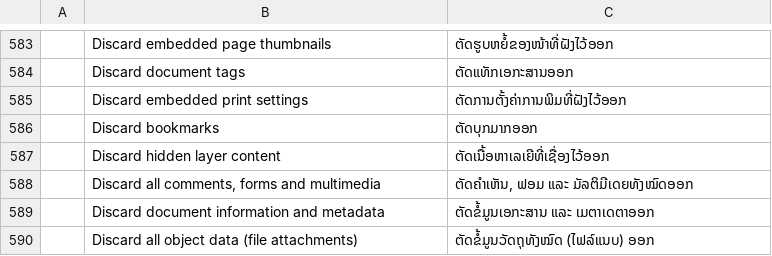
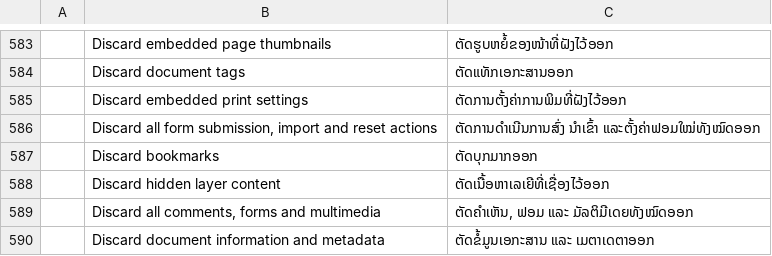
Before and after one commit to dotCooCoo/pdfcraft, a TSV file: crates/ui-egui/src/i18n/lo.tsv, drawn as a sheet; only a part is shown, gaps mark what is left out; the shorter side is filled out with more unchanged rows; the diff names each change by its address in the sheet, - before the commit and + after, or states it on an @@ line.

```diff
--- a/crates/ui-egui/src/i18n/lo.tsv
+++ b/crates/ui-egui/src/i18n/lo.tsv
+row 586:  | Discard all form submission, import and reset actions | ຕັດການດຳເນີນການສົ່ງ ນຳເຂົ້າ ແລະຕັ້ງຄ່າຟອມໃໝ່ທັງໝົດອອກ
```
Also changed, not shown: crates/ui-egui/src/i18n/bg.tsv, crates/ui-egui/src/i18n/hi.tsv, 32 other files.
